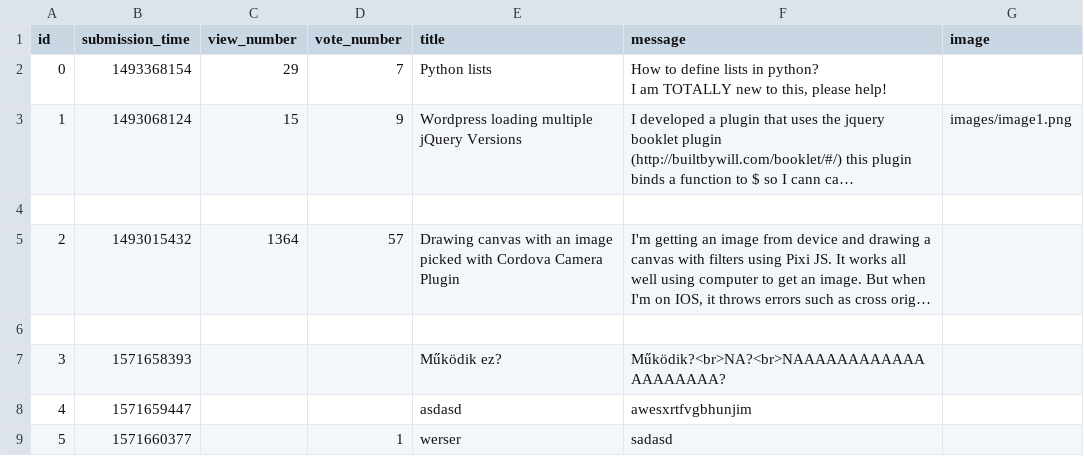
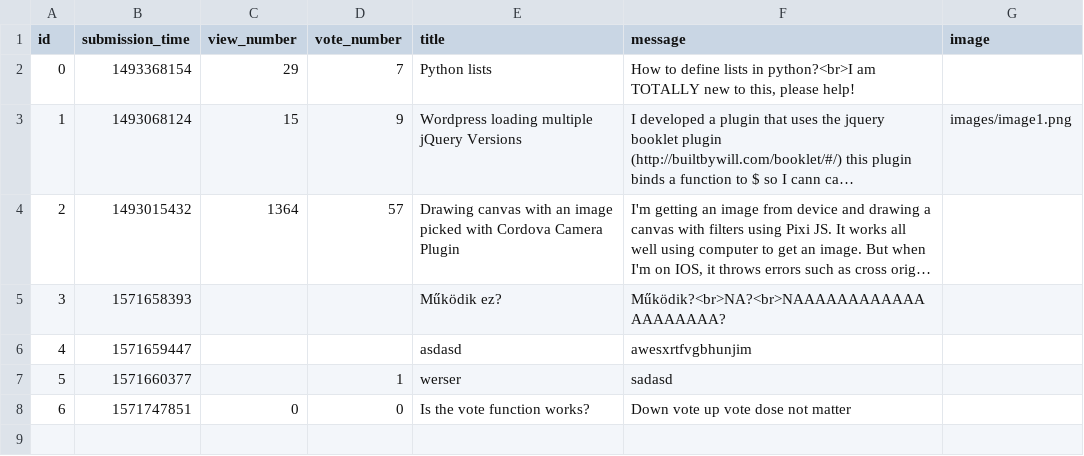
Before and after one commit to Niarit/ask-mate-python, a CSV file: question.csv, drawn as a sheet; long unchanged cells end in …; removed rows and columns are numbered as before the commit, all else as after; ↵ is a line break in a cell; the diff names each change by its address in the sheet, - before the commit and + after, or states it on an @@ line.

Commit message:
Initialize basic vote and view values

```diff
--- a/question.csv
+++ b/question.csv
-F2 (message): …lists in python? ↵ I am TOTALLY…
+F2 (message): …lists in python?<br>I am TOTALLY…
-row 4: (empty)
-row 6: (empty)
+row 8: 6 | 1571747851 | 0 | 0 | Is the vote function works? | Down vote up vote dose not matter
```
Also changed, not shown: 1 other file.
